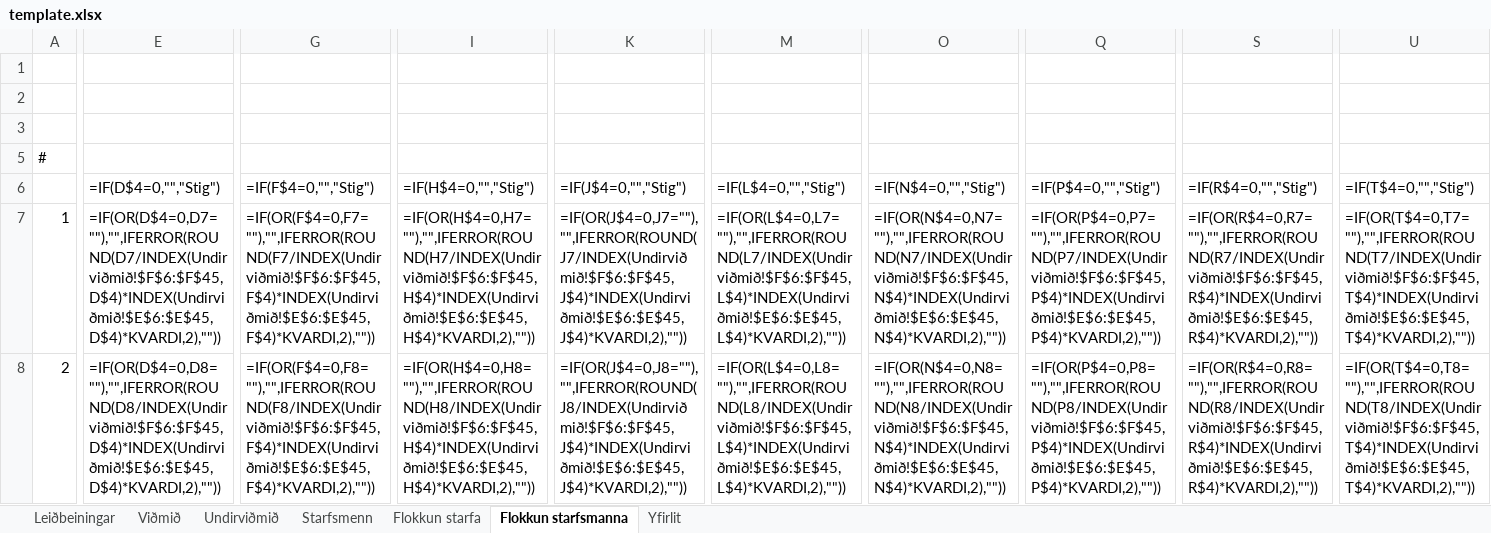
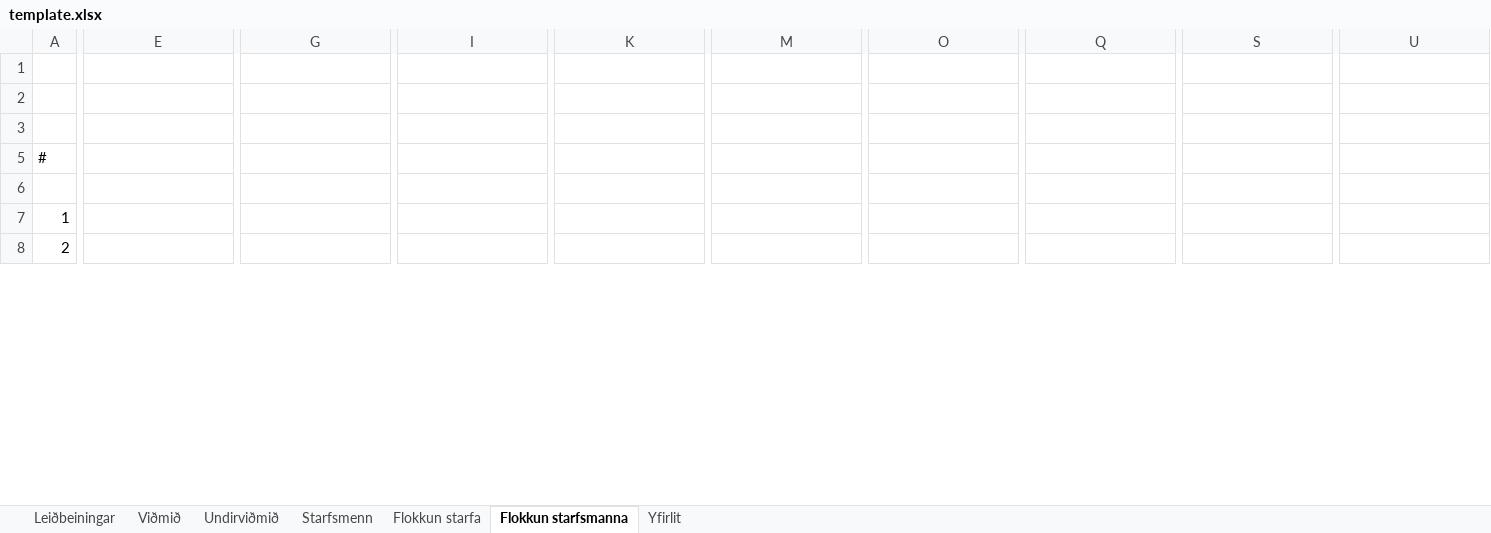
Before and after one commit to DMR-is/dmr.is, an Excel workbook: apps/directorate-of-equality-api/src/modules/report-excel/template.xlsx, sheet Flokkun starfsmanna, drawn as a sheet; only a part is shown, gaps mark what is left out; values as stored, in another font and other column widths than the file's, no cell formats; formulas without a stored value are shown as written; conditional formats not drawn; rows hold the shown columns only; the diff covers the shown part only; the diff names each change by its address in the sheet, - before the commit and + after, or states it on an @@ line.

```diff
--- a/apps/directorate-of-equality-api/src/modules/report-excel/template.xlsx (sheet Flokkun starfsmanna)
+++ b/apps/directorate-of-equality-api/src/modules/report-excel/template.xlsx (sheet Flokkun starfsmanna)
-row 6:  | =IF(D$4=0,"","Stig") | =IF(F$4=0,"","Stig") | =IF(H$4=0,"","Stig") | =IF(J$4=0,"","Stig") | =IF(L$4=0,"","Stig") | =IF(N$4=0,"","Stig") | =IF(P$4=0,"","Stig") | =IF(R$4=0,"","Stig") | =IF(T$4=0,"","Stig")
+row 6: (empty)
-E7: =IF(OR(D$4=0,D7=""),"",IFERROR(ROUND(D7/INDEX(Undirviðmið!$F$6:$F$45,D$4)*INDEX(Undirviðmið!$E$6:$E$45,D$4)*KVARDI,2),""))
+E7: (empty)
-G7: =IF(OR(F$4=0,F7=""),"",IFERROR(ROUND(F7/INDEX(Undirviðmið!$F$6:$F$45,F$4)*INDEX(Undirviðmið!$E$6:$E$45,F$4)*KVARDI,2),""))
+G7: (empty)
-I7: =IF(OR(H$4=0,H7=""),"",IFERROR(ROUND(H7/INDEX(Undirviðmið!$F$6:$F$45,H$4)*INDEX(Undirviðmið!$E$6:$E$45,H$4)*KVARDI,2),""))
+I7: (empty)
-K7: =IF(OR(J$4=0,J7=""),"",IFERROR(ROUND(J7/INDEX(Undirviðmið!$F$6:$F$45,J$4)*INDEX(Undirviðmið!$E$6:$E$45,J$4)*KVARDI,2),""))
+K7: (empty)
-M7: =IF(OR(L$4=0,L7=""),"",IFERROR(ROUND(L7/INDEX(Undirviðmið!$F$6:$F$45,L$4)*INDEX(Undirviðmið!$E$6:$E$45,L$4)*KVARDI,2),""))
+M7: (empty)
-O7: =IF(OR(N$4=0,N7=""),"",IFERROR(ROUND(N7/INDEX(Undirviðmið!$F$6:$F$45,N$4)*INDEX(Undirviðmið!$E$6:$E$45,N$4)*KVARDI,2),""))
+O7: (empty)
-Q7: =IF(OR(P$4=0,P7=""),"",IFERROR(ROUND(P7/INDEX(Undirviðmið!$F$6:$F$45,P$4)*INDEX(Undirviðmið!$E$6:$E$45,P$4)*KVARDI,2),""))
+Q7: (empty)
-S7: =IF(OR(R$4=0,R7=""),"",IFERROR(ROUND(R7/INDEX(Undirviðmið!$F$6:$F$45,R$4)*INDEX(Undirviðmið!$E$6:$E$45,R$4)*KVARDI,2),""))
+S7: (empty)
-U7: =IF(OR(T$4=0,T7=""),"",IFERROR(ROUND(T7/INDEX(Undirviðmið!$F$6:$F$45,T$4)*INDEX(Undirviðmið!$E$6:$E$45,T$4)*KVARDI,2),""))
+U7: (empty)
-E8: =IF(OR(D$4=0,D8=""),"",IFERROR(ROUND(D8/INDEX(Undirviðmið!$F$6:$F$45,D$4)*INDEX(Undirviðmið!$E$6:$E$45,D$4)*KVARDI,2),""))
+E8: (empty)
-G8: =IF(OR(F$4=0,F8=""),"",IFERROR(ROUND(F8/INDEX(Undirviðmið!$F$6:$F$45,F$4)*INDEX(Undirviðmið!$E$6:$E$45,F$4)*KVARDI,2),""))
+G8: (empty)
-I8: =IF(OR(H$4=0,H8=""),"",IFERROR(ROUND(H8/INDEX(Undirviðmið!$F$6:$F$45,H$4)*INDEX(Undirviðmið!$E$6:$E$45,H$4)*KVARDI,2),""))
+I8: (empty)
-K8: =IF(OR(J$4=0,J8=""),"",IFERROR(ROUND(J8/INDEX(Undirviðmið!$F$6:$F$45,J$4)*INDEX(Undirviðmið!$E$6:$E$45,J$4)*KVARDI,2),""))
+K8: (empty)
-M8: =IF(OR(L$4=0,L8=""),"",IFERROR(ROUND(L8/INDEX(Undirviðmið!$F$6:$F$45,L$4)*INDEX(Undirviðmið!$E$6:$E$45,L$4)*KVARDI,2),""))
+M8: (empty)
-O8: =IF(OR(N$4=0,N8=""),"",IFERROR(ROUND(N8/INDEX(Undirviðmið!$F$6:$F$45,N$4)*INDEX(Undirviðmið!$E$6:$E$45,N$4)*KVARDI,2),""))
+O8: (empty)
-Q8: =IF(OR(P$4=0,P8=""),"",IFERROR(ROUND(P8/INDEX(Undirviðmið!$F$6:$F$45,P$4)*INDEX(Undirviðmið!$E$6:$E$45,P$4)*KVARDI,2),""))
+Q8: (empty)
-S8: =IF(OR(R$4=0,R8=""),"",IFERROR(ROUND(R8/INDEX(Undirviðmið!$F$6:$F$45,R$4)*INDEX(Undirviðmið!$E$6:$E$45,R$4)*KVARDI,2),""))
+S8: (empty)
-U8: =IF(OR(T$4=0,T8=""),"",IFERROR(ROUND(T8/INDEX(Undirviðmið!$F$6:$F$45,T$4)*INDEX(Undirviðmið!$E$6:$E$45,T$4)*KVARDI,2),""))
+U8: (empty)
```
Also changed, not shown: 897 edited cells elsewhere in this sheet, sheet Flokkun starfa, sheet Yfirlit, sheet Undirviðmið, sheet Viðmið, sheet Starfsmenn, sheet Leiðbeiningar, cell formats, formulas that keep their value, hidden cells, 5 other files.
